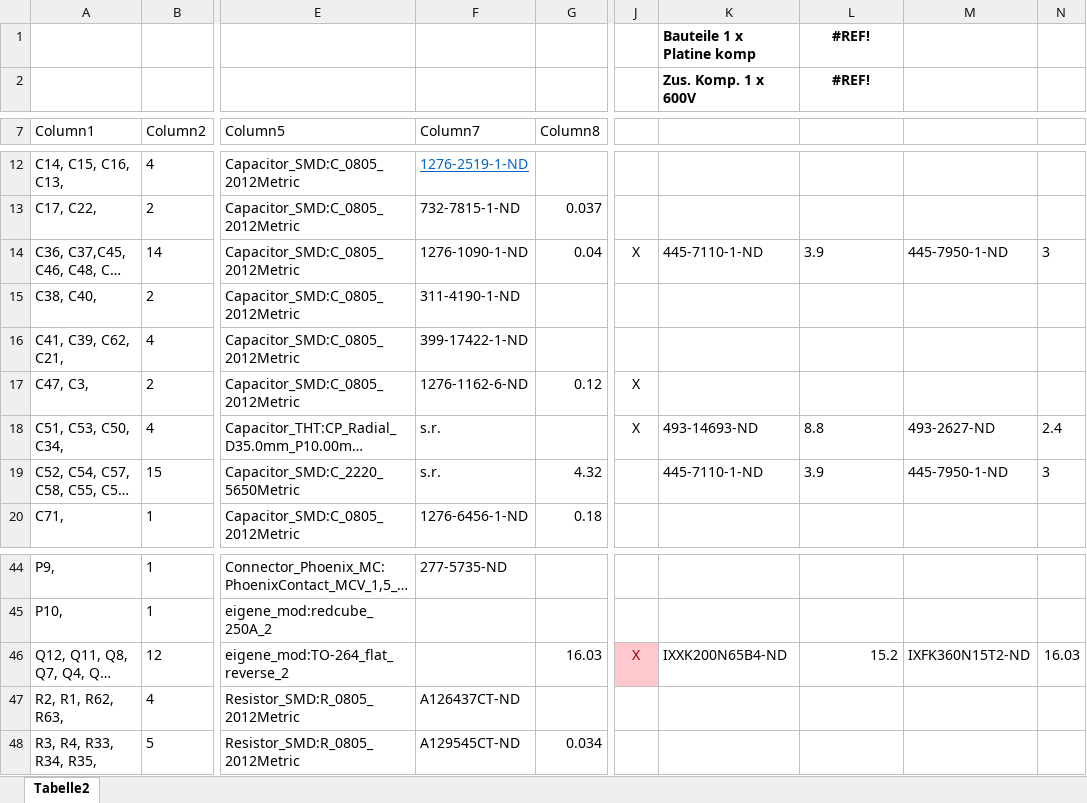
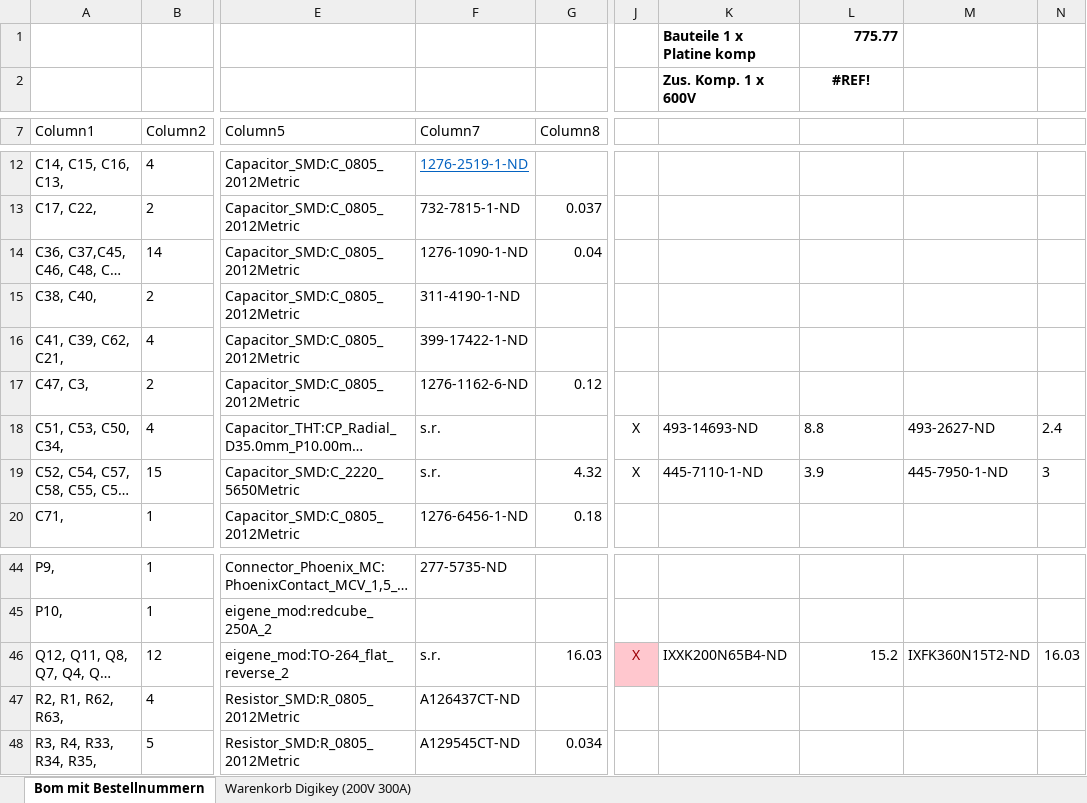
Before and after one commit to Thor368/HSWR, an Excel workbook: BomAmalga_Kosten_neu.xlsx, sheet Bom mit Bestellnummern, drawn as a sheet; only a part is shown, gaps mark what is left out; long unchanged cells end in …; values as stored, in another font and other column widths than the file's, no borders; table styles not drawn; the diff covers the shown part only; the diff names each change by its address in the sheet, - before the commit and + after, or states it on an @@ line.

```diff
--- a/BomAmalga_Kosten_neu.xlsx (sheet Bom mit Bestellnummern)
+++ b/BomAmalga_Kosten_neu.xlsx (sheet Bom mit Bestellnummern)
-sheet tab: Tabelle2
+sheet tab: Bom mit Bestellnummern
+sheet tab: Warenkorb Digikey (200V 300A)
-L1: #REF!
+L1: 775.77
-L1 alignment: center
+L1 alignment: right
-J14: X
+J14: (empty)
-K14: 445-7110-1-ND
+K14: (empty)
-L14: 3.9
+L14: (empty)
-M14: 445-7950-1-ND
+M14: (empty)
-N14: 3
+N14: (empty)
-J17: X
+J17: (empty)
-J19: (empty)
+J19: X
-F46 (Column7): (empty)
+F46 (Column7): s.r.
```
Also changed, not shown: 1 added row, 2 removed rows, 29 edited cells and cell formats elsewhere in this sheet, charts or pictures, 2 other files.
